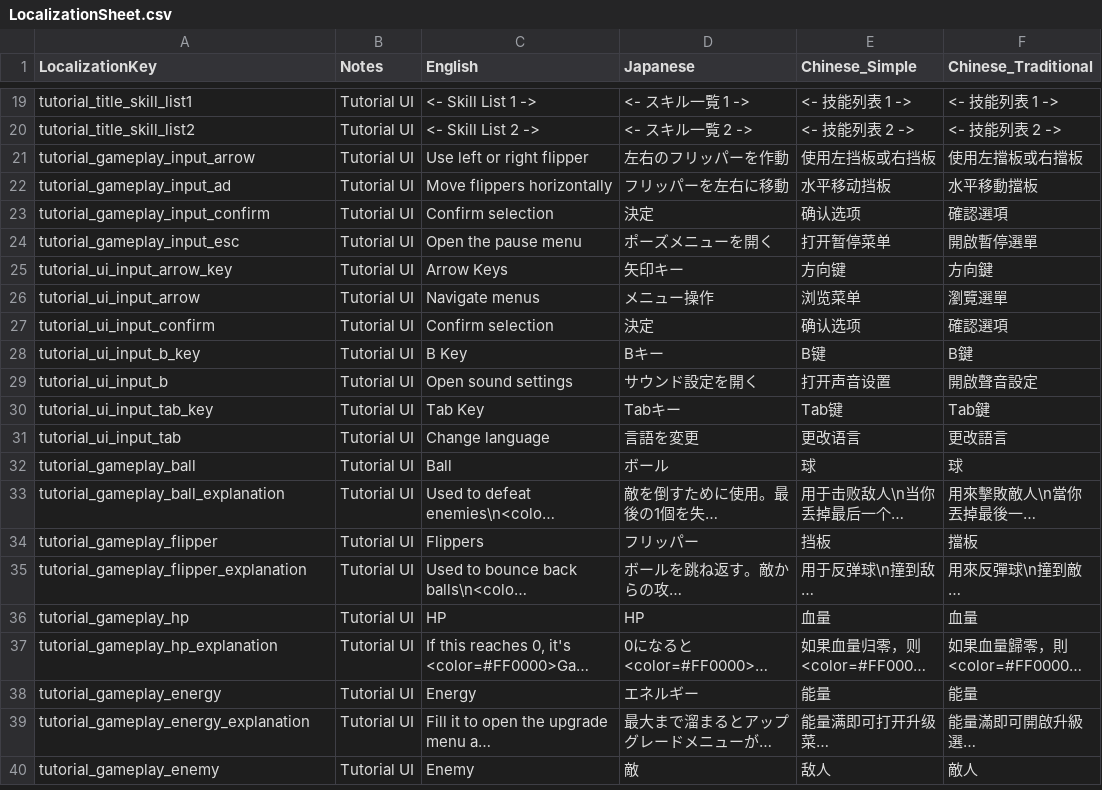
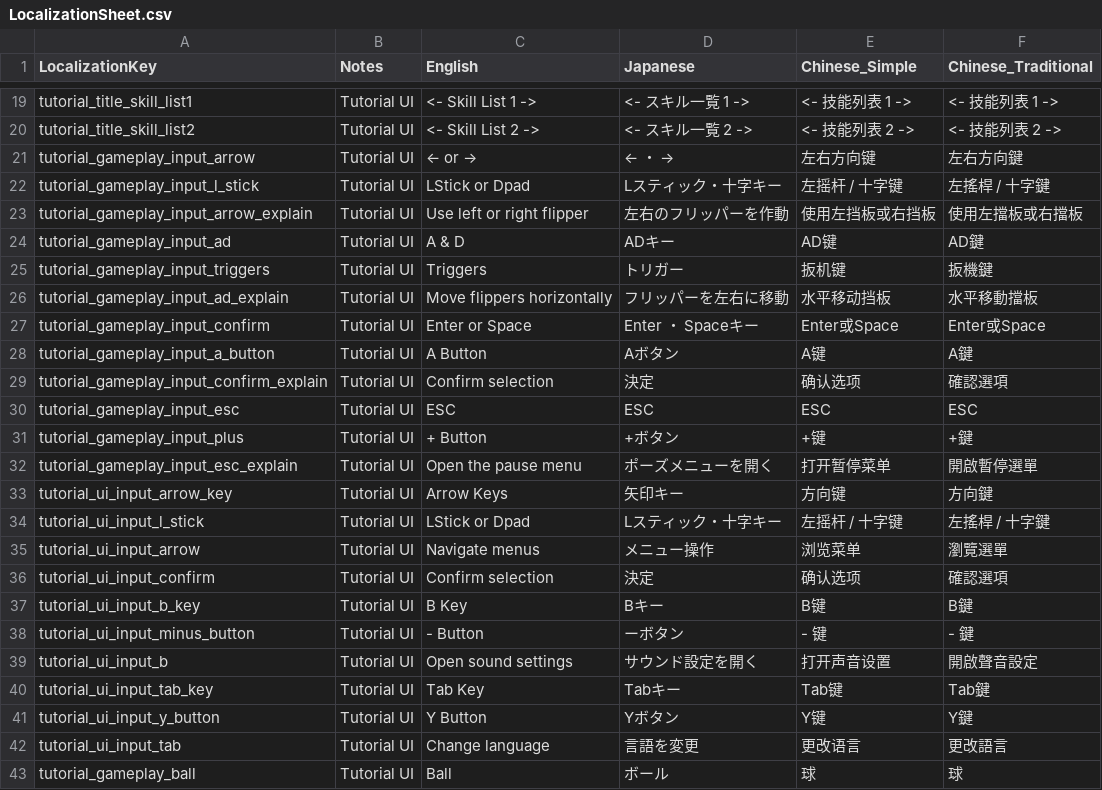
Before and after one commit to ziyansh2/Flip-Repper, a CSV file: StreamingAssets/Data/LocalizationSheet.csv, drawn as a sheet; only a part is shown, gaps mark what is left out; the shorter side is filled out with more unchanged rows; long unchanged cells end in ….

```diff
--- a/StreamingAssets/Data/LocalizationSheet.csv
+++ b/StreamingAssets/Data/LocalizationSheet.csv
@@ -20,7 +20,16 @@
 "tutorial_title_skill_list2","Tutorial UI","<-  Skill List 2  ->","<- スキル一覧 2 ->","<- 技能列表 2 ->","<- 技能列表 2 ->","",""
-"tutorial_gameplay_input_arrow","Tutorial UI","Use left or right flipper","左右のフリッパーを作動","使用左挡板或右挡板","使用左擋板或右擋板","",""
-"tutorial_gameplay_input_ad","Tutorial UI","Move flippers horizontally","フリッパーを左右に移動","水平移动挡板","水平移動擋板","",""
-"tutorial_gameplay_input_confirm","Tutorial UI","Confirm selection","決定","确认选项","確認選項","",""
-"tutorial_gameplay_input_esc","Tutorial UI","Open the pause menu","ポーズメニューを開く","打开暂停菜单","開啟暫停選單","",""
+"tutorial_gameplay_input_arrow","Tutorial UI","← or →","← ・ →","左右方向键","左右方向鍵","",""
+"tutorial_gameplay_input_l_stick","Tutorial UI","LStick or Dpad","Lスティック・十字キー","左摇杆 / 十字键","左搖桿 / 十字鍵","",""
+"tutorial_gameplay_input_arrow_explain","Tutorial UI","Use left or right flipper","左右のフリッパーを作動","使用左挡板或右挡板","使用左擋板或右擋板","",""
+"tutorial_gameplay_input_ad","Tutorial UI","A & D","ADキー","AD键","AD鍵","",""
+"tutorial_gameplay_input_triggers","Tutorial UI","Triggers","トリガー","扳机键","扳機鍵","",""
+"tutorial_gameplay_input_ad_explain","Tutorial UI","Move flippers horizontally","フリッパーを左右に移動","水平移动挡板","水平移動擋板","",""
+"tutorial_gameplay_input_confirm","Tutorial UI","Enter or Space","Enter ・ Spaceキー","Enter或Space","Enter或Space","",""
+"tutorial_gameplay_input_a_button","Tutorial UI","A Button","Aボタン","A键","A鍵","",""
+"tutorial_gameplay_input_confirm_explain","Tutorial UI","Confirm selection","決定","确认选项","確認選項","",""
+"tutorial_gameplay_input_esc","Tutorial UI","ESC","ESC","ESC","ESC","",""
+"tutorial_gameplay_input_plus","Tutorial UI","+ Button","+ボタン","+键","+鍵","",""
+"tutorial_gameplay_input_esc_explain","Tutorial UI","Open the pause menu","ポーズメニューを開く","打开暂停菜单","開啟暫停選單","",""
 "tutorial_ui_input_arrow_key","Tutorial UI","Arrow Keys","矢印キー","方向键","方向鍵","",""
+"tutorial_ui_input_l_stick","Tutorial UI","LStick or Dpad","Lスティック・十字キー","左摇杆 / 十字键","左搖桿 / 十字鍵","",""
 "tutorial_ui_input_arrow","Tutorial UI","Navigate menus","メニュー操作","浏览菜单","瀏覽選單","",""
@@ -28,4 +37,6 @@
 "tutorial_ui_input_b_key","Tutorial UI","B Key","Bキー","B键","B鍵","",""
+"tutorial_ui_input_minus_button","Tutorial UI","- Button","ーボタン","- 键","- 鍵","",""
 "tutorial_ui_input_b","Tutorial UI","Open sound settings","サウンド設定を開く","打开声音设置","開啟聲音設定","",""
 "tutorial_ui_input_tab_key","Tutorial UI","Tab Key","Tabキー","Tab键","Tab鍵","",""
+"tutorial_ui_input_y_button","Tutorial UI","Y Button","Yボタン","Y键","Y鍵","",""
 "tutorial_ui_input_tab","Tutorial UI","Change language","言語を変更","更改语言","更改語言","",""
```
Also changed, not shown: 4 other files.
